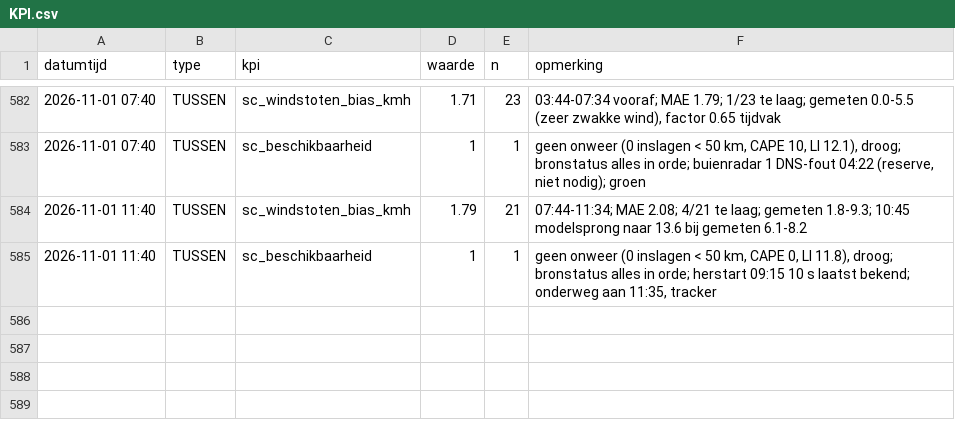
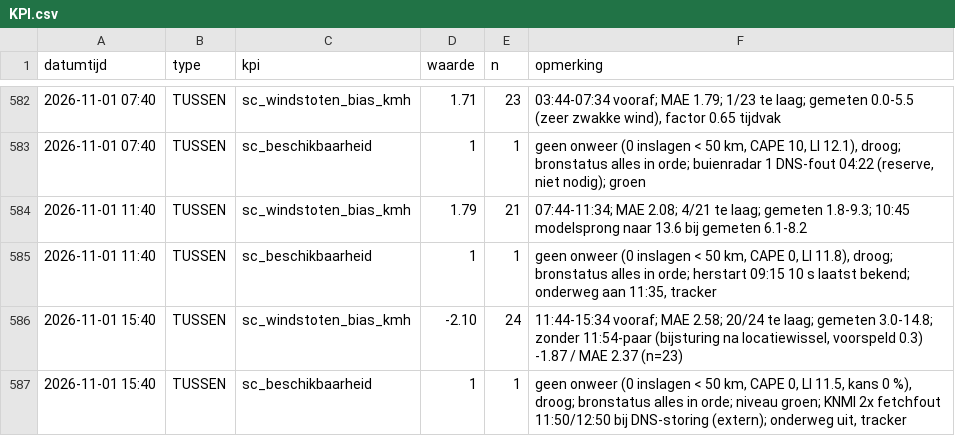
Before and after one commit to Roedie84/StormchaseNL, a CSV file: KPI.csv, drawn as a sheet; only a part is shown, gaps mark what is left out.

```diff
--- a/KPI.csv
+++ b/KPI.csv
@@ -585 +585,3 @@ datumtijd,type,kpi,waarde,n,opmerking
 2026-11-01 11:40,TUSSEN,sc_beschikbaarheid,1,1,"geen onweer (0 inslagen < 50 km, CAPE 0, LI 11.8), droog; bronstatus alles in orde; herstart 09:15 10 s laatst bekend; onderweg aan 11:35, tracker"
+2026-11-01 15:40,TUSSEN,sc_windstoten_bias_kmh,-2.10,24,"11:44-15:34 vooraf; MAE 2.58; 20/24 te laag; gemeten 3.0-14.8; zonder 11:54-paar (bijsturing na locatiewissel, voorspeld 0.3) -1.87 / MAE 2.37 (n=23)"
+2026-11-01 15:40,TUSSEN,sc_beschikbaarheid,1,1,"geen onweer (0 inslagen < 50 km, CAPE 0, LI 11.5, kans 0 %), droog; bronstatus alles in orde; niveau groen; KNMI 2x fetchfout 11:50/12:50 bij DNS-storing (extern); onderweg uit, tracker"
```
Also changed, not shown: 2 other files.
